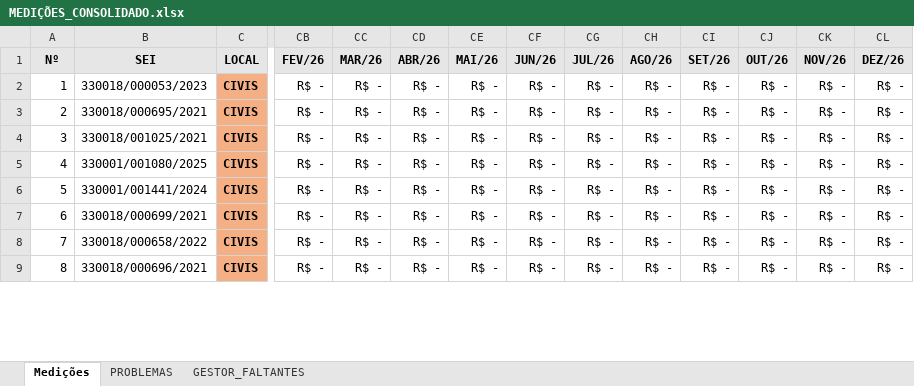
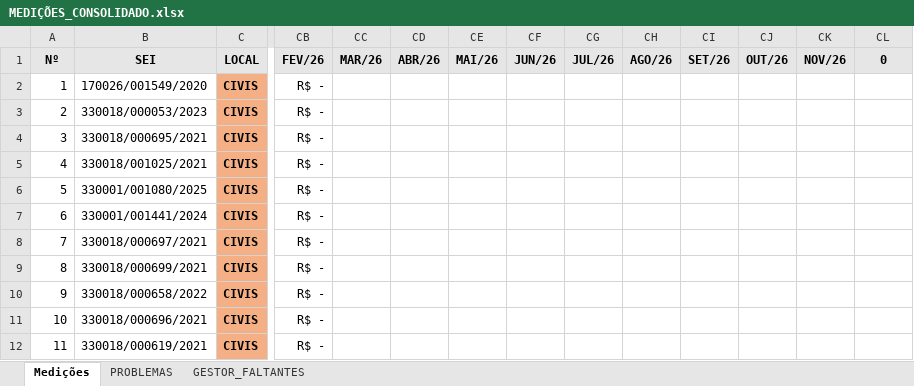
Before and after one commit to flavioalmeidamatos/MEDICOES, an Excel workbook: MEDIÇÕES_CONSOLIDADO.xlsx, sheet Medições, drawn as a sheet; only a part is shown, gaps mark what is left out; values as stored, in another font and other column widths than the file's, no borders; addresses are those after the commit; rows hold the shown columns only; the diff covers the shown part only; the diff names each change by its address in the sheet, - before the commit and + after, or states it on an @@ line.

```diff
--- a/MEDIÇÕES_CONSOLIDADO.xlsx (sheet Medições)
+++ b/MEDIÇÕES_CONSOLIDADO.xlsx (sheet Medições)
-CL1: DEZ/26
+CL1: 0
+row 2: 1 | 170026/001549/2020 | CIVIS | R$ -
@@ column A (Nº) renumbered from row 3 down @@
-CC3:CC7 (MAR/26): R$ -
+CC3:CC7 (MAR/26): (empty)
-CD3:CD7 (ABR/26): R$ -
+CD3:CD7 (ABR/26): (empty)
-CE3:CE7 (MAI/26): R$ -
+CE3:CE7 (MAI/26): (empty)
-CF3:CF7 (JUN/26): R$ -
+CF3:CF7 (JUN/26): (empty)
-CG3:CG7 (JUL/26): R$ -
+CG3:CG7 (JUL/26): (empty)
-CH3:CH7 (AGO/26): R$ -
+CH3:CH7 (AGO/26): (empty)
-CI3:CI7 (SET/26): R$ -
+CI3:CI7 (SET/26): (empty)
-CJ3:CJ7 (OUT/26): R$ -
+CJ3:CJ7 (OUT/26): (empty)
-CK3:CK7 (NOV/26): R$ -
+CK3:CK7 (NOV/26): (empty)
-CL3:CL7 (0): R$ -
+CL3:CL7 (0): (empty)
+row 8: 7 | 330018/000697/2021 | CIVIS | R$ -
-CC9:CC11 (MAR/26): R$ -
+CC9:CC11 (MAR/26): (empty)
-CD9:CD11 (ABR/26): R$ -
+CD9:CD11 (ABR/26): (empty)
-CE9:CE11 (MAI/26): R$ -
+CE9:CE11 (MAI/26): (empty)
-CF9:CF11 (JUN/26): R$ -
+CF9:CF11 (JUN/26): (empty)
-CG9:CG11 (JUL/26): R$ -
+CG9:CG11 (JUL/26): (empty)
-CH9:CH11 (AGO/26): R$ -
+CH9:CH11 (AGO/26): (empty)
-CI9:CI11 (SET/26): R$ -
+CI9:CI11 (SET/26): (empty)
-CJ9:CJ11 (OUT/26): R$ -
+CJ9:CJ11 (OUT/26): (empty)
-CK9:CK11 (NOV/26): R$ -
+CK9:CK11 (NOV/26): (empty)
-CL9:CL11 (0): R$ -
+CL9:CL11 (0): (empty)
+row 12: 11 | 330018/000619/2021 | CIVIS | R$ -
```
Also changed, not shown: 13 added rows, 1 removed row and 420 edited cells elsewhere in this sheet, sheet PROBLEMAS, ANALITICA.xlsx, BASE.xlsx, 2 other files.
